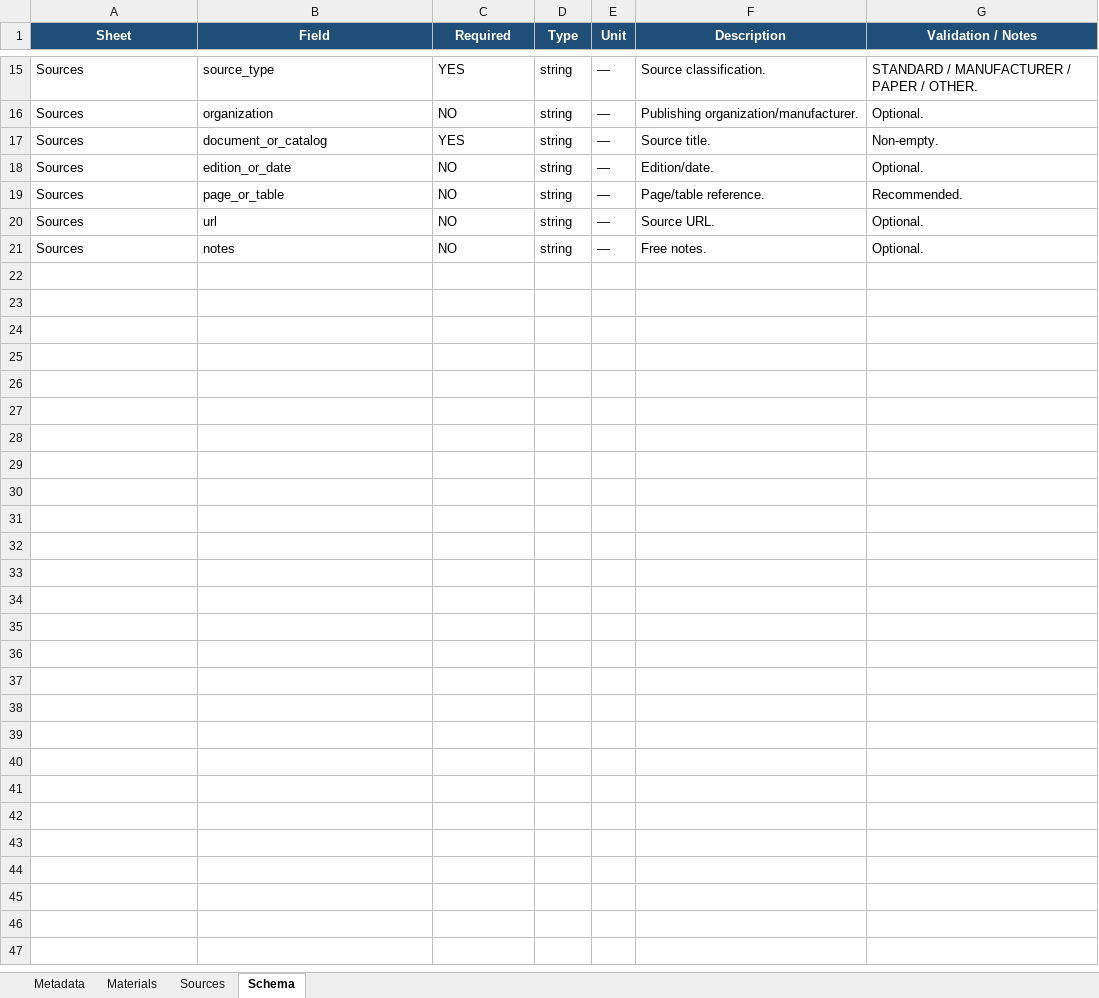
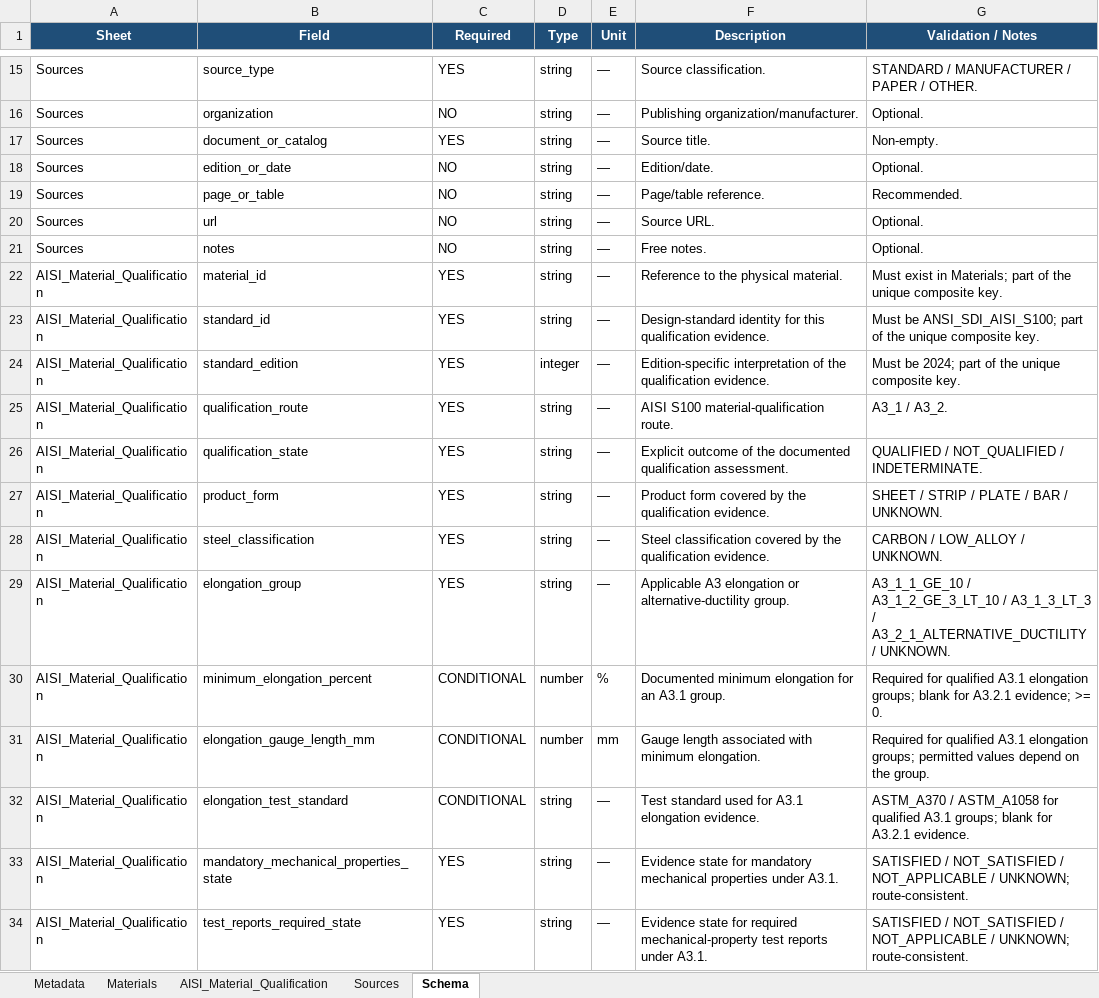
Before and after one commit to Beicker29/StructureLab_CFS, an Excel workbook: data/catalogs/materials_catalog.xlsx, sheet Schema, drawn as a sheet; only a part is shown, gaps mark what is left out; values as stored, in another font and other column widths than the file's, no borders; the diff covers the shown part only; the diff names each change by its address in the sheet, - before the commit and + after, or states it on an @@ line.

```diff
--- a/data/catalogs/materials_catalog.xlsx (sheet Schema)
+++ b/data/catalogs/materials_catalog.xlsx (sheet Schema)
+sheet tab: AISI_Material_Qualification
+row 22: AISI_Material_Qualification | material_id | YES | string | — | Reference to the physical material. | Must exist in Materials; part of the unique composite key.
+row 23: AISI_Material_Qualification | standard_id | YES | string | — | Design-standard identity for this qualification evidence. | Must be ANSI_SDI_AISI_S100; part of the unique composite key.
+row 24: AISI_Material_Qualification | standard_edition | YES | integer | — | Edition-specific interpretation of the qualification evidence. | Must be 2024; part of the unique composite key.
+row 25: AISI_Material_Qualification | qualification_route | YES | string | — | AISI S100 material-qualification route. | A3_1 / A3_2.
+row 26: AISI_Material_Qualification | qualification_state | YES | string | — | Explicit outcome of the documented qualification assessment. | QUALIFIED / NOT_QUALIFIED / INDETERMINATE.
+row 27: AISI_Material_Qualification | product_form | YES | string | — | Product form covered by the qualification evidence. | SHEET / STRIP / PLATE / BAR / UNKNOWN.
+row 28: AISI_Material_Qualification | steel_classification | YES | string | — | Steel classification covered by the qualification evidence. | CARBON / LOW_ALLOY / UNKNOWN.
+row 29: AISI_Material_Qualification | elongation_group | YES | string | — | Applicable A3 elongation or alternative-ductility group. | A3_1_1_GE_10 / A3_1_2_GE_3_LT_10 / A3_1_3_LT_3 / A3_2_1_ALTERNATIVE_DUCTILITY / UNKNOWN.
+row 30: AISI_Material_Qualification | minimum_elongation_percent | CONDITIONAL | number | % | Documented minimum elongation for an A3.1 group. | Required for qualified A3.1 elongation groups; blank for A3.2.1 evidence; >= 0.
+row 31: AISI_Material_Qualification | elongation_gauge_length_mm | CONDITIONAL | number | mm | Gauge length associated with minimum elongation. | Required for qualified A3.1 elongation groups; permitted values depend on the group.
+row 32: AISI_Material_Qualification | elongation_test_standard | CONDITIONAL | string | — | Test standard used for A3.1 elongation evidence. | ASTM_A370 / ASTM_A1058 for qualified A3.1 groups; blank for A3.2.1 evidence.
+row 33: AISI_Material_Qualification | mandatory_mechanical_properties_state | YES | string | — | Evidence state for mandatory mechanical properties under A3.1. | SATISFIED / NOT_SATISFIED / NOT_APPLICABLE / UNKNOWN; route-consistent.
+row 34: AISI_Material_Qualification | test_reports_required_state | YES | string | — | Evidence state for required mechanical-property test reports under A3.1. | SATISFIED / NOT_SATISFIED / NOT_APPLICABLE / UNKNOWN; route-consistent.
```
Also changed, not shown: 12 added rows elsewhere in this sheet, sheet Metadata, 38 other files.
